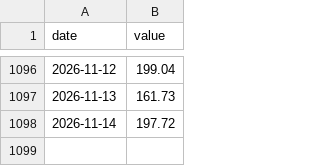
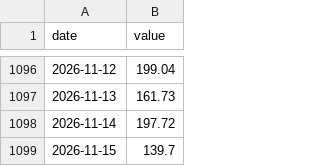
Before and after one commit to wfhungerland/konjunkturmonitor, a CSV file: data/static/smard_price_d.csv, drawn as a sheet; only a part is shown, gaps mark what is left out; the diff names each change by its address in the sheet, - before the commit and + after, or states it on an @@ line.

```diff
--- a/data/static/smard_price_d.csv
+++ b/data/static/smard_price_d.csv
+row 1099: 2026-11-15 | 139.7
```
Also changed, not shown: data/archive/erscheinen.csv, data/static/smard_load_d.csv, 3 other files.
